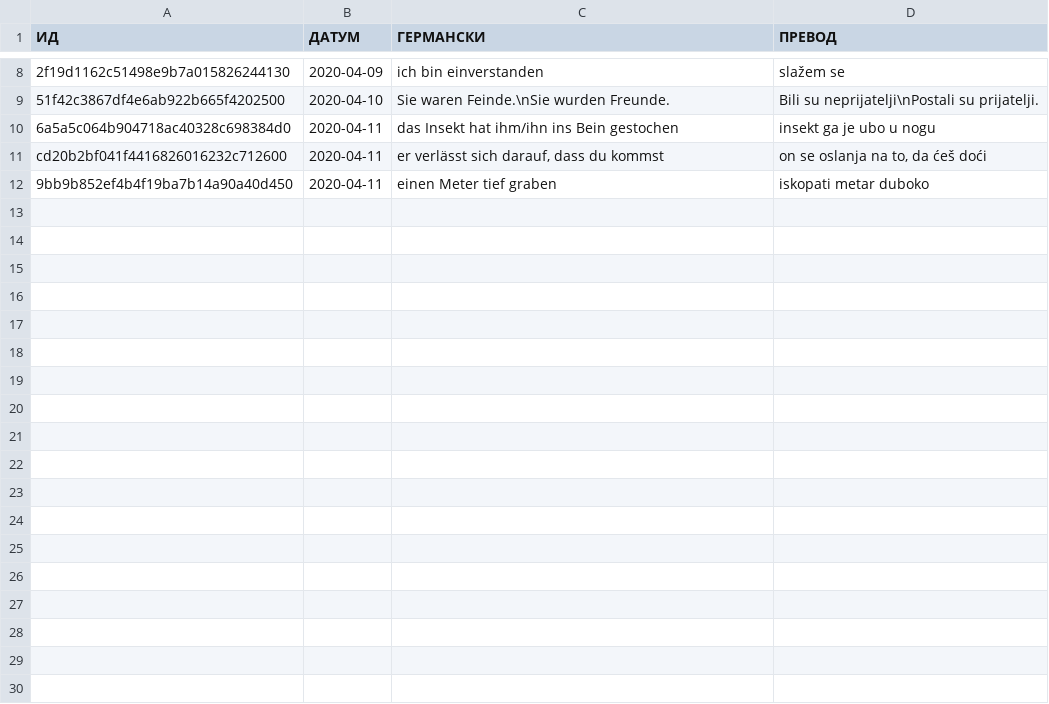
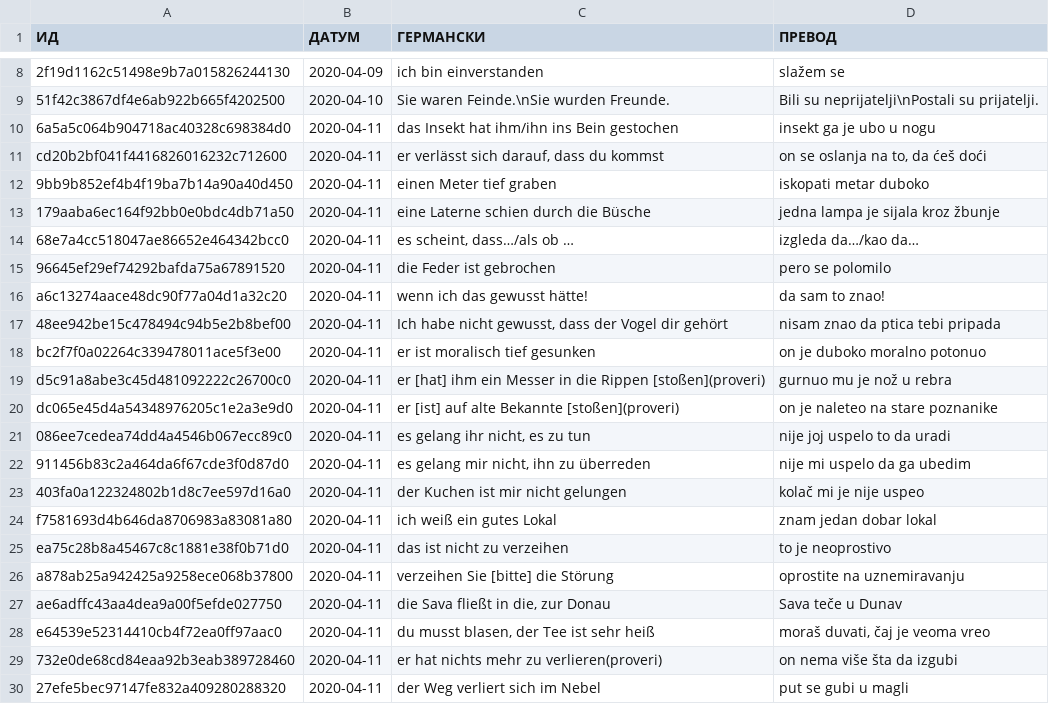
Before and after one commit to cohadar/naki, a TSV file: каталог/de_Basic/извор/извор.tsv, drawn as a sheet; only a part is shown, gaps mark what is left out.

```diff
--- a/каталог/de_Basic/извор/извор.tsv
+++ b/каталог/de_Basic/извор/извор.tsv
@@ -12 +12,19 @@ cd20b2bf041f4416826016232c712600	2020-04-11	er verlässt sich darauf, dass du ko
 9bb9b852ef4b4f19ba7b14a90a40d450	2020-04-11	einen Meter tief graben	iskopati metar duboko
+179aaba6ec164f92bb0e0bdc4db71a50	2020-04-11	eine Laterne schien durch die Büsche	jedna lampa je sijala kroz žbunje
+68e7a4cc518047ae86652e464342bcc0	2020-04-11	es scheint, dass…/als ob …	izgleda da…/kao da…
+96645ef29ef74292bafda75a67891520	2020-04-11	die Feder ist gebrochen	pero se polomilo
+a6c13274aace48dc90f77a04d1a32c20	2020-04-11	wenn ich das gewusst hätte!	da sam to znao!
+48ee942be15c478494c94b5e2b8bef00	2020-04-11	Ich habe nicht gewusst, dass der Vogel dir gehört	nisam znao da ptica tebi pripada
+bc2f7f0a02264c339478011ace5f3e00	2020-04-11	er ist moralisch tief gesunken	on je duboko moralno potonuo
+d5c91a8abe3c45d481092222c26700c0	2020-04-11	er [hat] ihm ein Messer in die Rippen [stoßen](proveri)	gurnuo mu je nož u rebra
+dc065e45d4a54348976205c1e2a3e9d0	2020-04-11	er [ist] auf alte Bekannte [stoßen](proveri)	on je naleteo na stare poznanike
+086ee7cedea74dd4a4546b067ecc89c0	2020-04-11	es gelang ihr nicht, es zu tun	nije joj uspelo to da uradi
+911456b83c2a464da6f67cde3f0d87d0	2020-04-11	es gelang mir nicht, ihn zu überreden	nije mi uspelo da ga ubedim
+403fa0a122324802b1d8c7ee597d16a0	2020-04-11	der Kuchen ist mir nicht gelungen	kolač mi je nije uspeo
+f7581693d4b646da8706983a83081a80	2020-04-11	ich weiß ein gutes Lokal	znam jedan dobar lokal
+ea75c28b8a45467c8c1881e38f0b71d0	2020-04-11	das ist nicht zu verzeihen	to je neoprostivo
+a878ab25a942425a9258ece068b37800	2020-04-11	verzeihen Sie [bitte] die Störung	oprostite na uznemiravanju
+ae6adffc43aa4dea9a00f5efde027750	2020-04-11	die Sava fließt in die, zur Donau	Sava teče u Dunav
+e64539e52314410cb4f72ea0ff97aac0	2020-04-11	du musst blasen, der Tee ist sehr heiß	moraš duvati, čaj je veoma vreo
+732e0de68cd84eaa92b3eab389728460	2020-04-11	er hat nichts mehr zu verlieren(proveri)	on nema više šta da izgubi
+27efe5bec97147fe832a409280288320	2020-04-11	der Weg verliert sich im Nebel	put se gubi u magli
```
Also changed, not shown: каталог/de_Verben/запис.tsv, каталог/de_Verben/извор/unregelmäßige.tsv, 3 other files.
